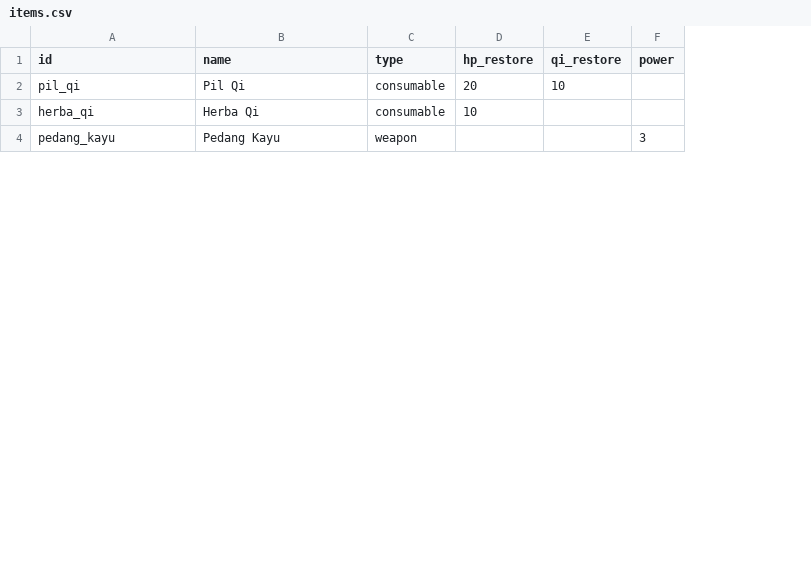
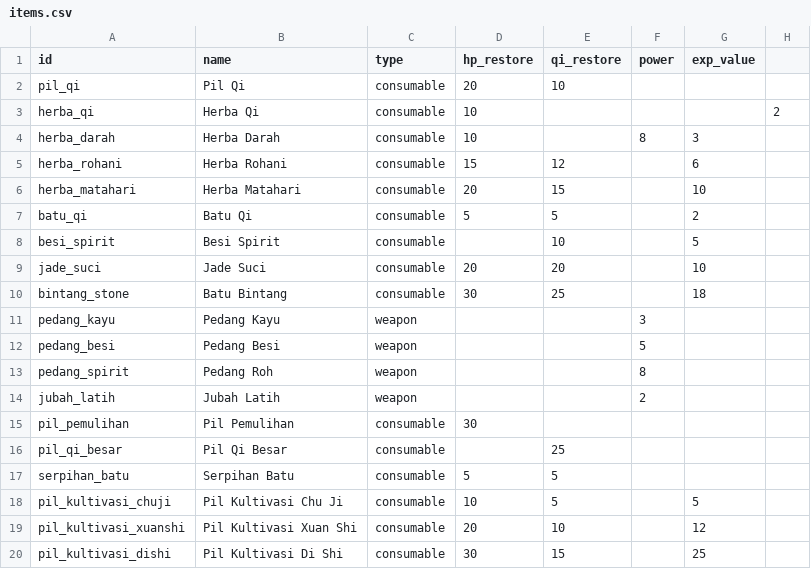
Before and after one commit to Rian2602/tianxu, a CSV file: data/items.csv, drawn as a sheet; only a part is shown; the diff covers the shown part only; the diff names each change by its address in the sheet, - before the commit and + after, or states it on an @@ line.

```diff
--- a/data/items.csv
+++ b/data/items.csv
+column G (exp_value), empty
+column H, row 3: 2
+row 4: herba_darah | Herba Darah | consumable | 10 |  | 8 | 3
+row 5: herba_rohani | Herba Rohani | consumable | 15 | 12 |  | 6
+row 6: herba_matahari | Herba Matahari | consumable | 20 | 15 |  | 10
+row 7: batu_qi | Batu Qi | consumable | 5 | 5 |  | 2
+row 8: besi_spirit | Besi Spirit | consumable |  | 10 |  | 5
+row 9: jade_suci | Jade Suci | consumable | 20 | 20 |  | 10
+row 10: bintang_stone | Batu Bintang | consumable | 30 | 25 |  | 18
+row 12: pedang_besi | Pedang Besi | weapon |  |  | 5
+row 13: pedang_spirit | Pedang Roh | weapon |  |  | 8
+row 14: jubah_latih | Jubah Latih | weapon |  |  | 2
+row 15: pil_pemulihan | Pil Pemulihan | consumable | 30
+row 16: pil_qi_besar | Pil Qi Besar | consumable |  | 25
+row 17: serpihan_batu | Serpihan Batu | consumable | 5 | 5
+row 18: pil_kultivasi_chuji | Pil Kultivasi Chu Ji | consumable | 10 | 5 |  | 5
+row 19: pil_kultivasi_xuanshi | Pil Kultivasi Xuan Shi | consumable | 20 | 10 |  | 12
+row 20: pil_kultivasi_dishi | Pil Kultivasi Di Shi | consumable | 30 | 15 |  | 25
```
Also changed, not shown: 14 added rows elsewhere in this file, data/realms.csv, data/techniques.csv, 54 other files.
